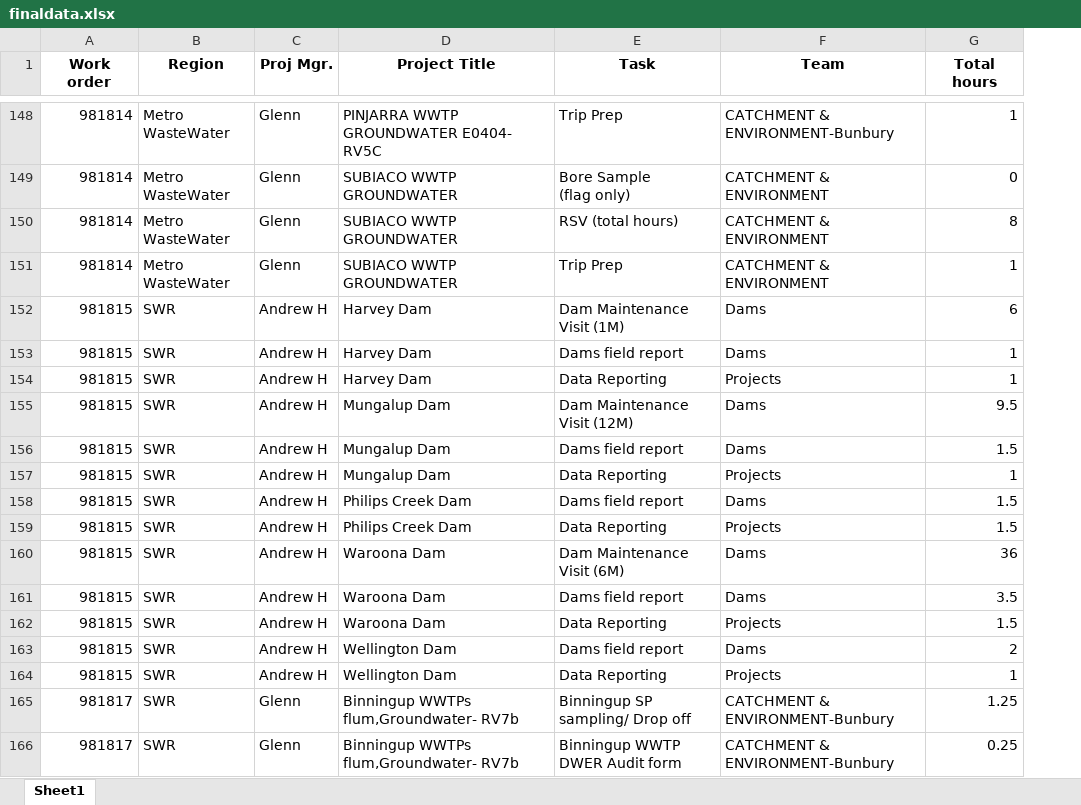
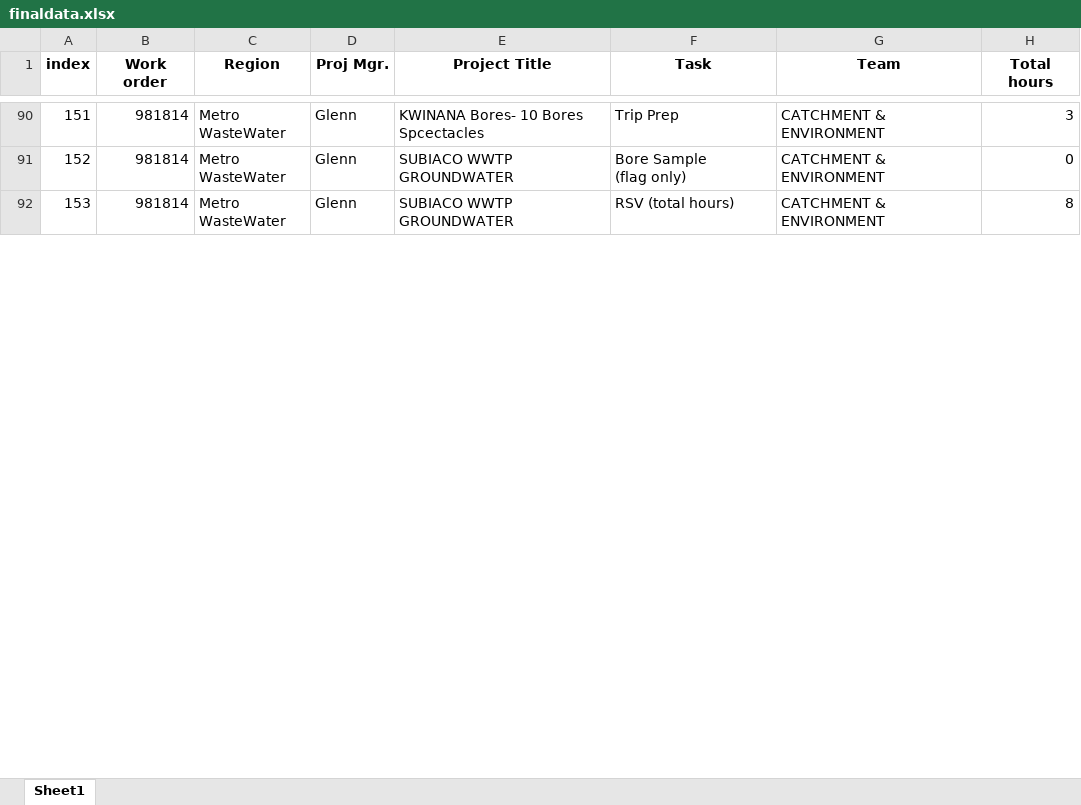
Before and after one commit to mhosseinf/Planning, an Excel workbook: resource/finaldata.xlsx, sheet Sheet1, drawn as a sheet; only a part is shown, gaps mark what is left out; values as stored, in another font and other column widths than the file's, no borders; removed rows and columns are numbered as before the commit, all else as after; the diff covers the shown part only; the diff names each change by its address in the sheet, - before the commit and + after, or states it on an @@ line.

```diff
--- a/resource/finaldata.xlsx (sheet Sheet1)
+++ b/resource/finaldata.xlsx (sheet Sheet1)
+column A (index), rows 90-92: 151 | 152 | 153
-E90 (Project Title): PINJARRA WWTP GROUNDWATER E0404- RV5C
+E90 (Project Title): KWINANA Bores- 10 Bores Spcectacles
-G90 (Team): CATCHMENT & ENVIRONMENT-Bunbury
+G90 (Team): CATCHMENT & ENVIRONMENT
-H90 (Total hours): 1
+H90 (Total hours): 3
-row 151: 981814 | Metro WasteWater | Glenn | SUBIACO WWTP GROUNDWATER | Trip Prep | CATCHMENT & ENVIRONMENT | 1
-row 152: 981815 | SWR | Andrew H | Harvey Dam | Dam Maintenance Visit (1M) | Dams | 6
-row 153: 981815 | SWR | Andrew H | Harvey Dam | Dams field report | Dams | 1
-row 154: 981815 | SWR | Andrew H | Harvey Dam | Data Reporting | Projects | 1
-row 155: 981815 | SWR | Andrew H | Mungalup Dam | Dam Maintenance Visit (12M) | Dams | 9.5
-row 156: 981815 | SWR | Andrew H | Mungalup Dam | Dams field report | Dams | 1.5
-row 157: 981815 | SWR | Andrew H | Mungalup Dam | Data Reporting | Projects | 1
-row 158: 981815 | SWR | Andrew H | Philips Creek Dam | Dams field report | Dams | 1.5
-row 159: 981815 | SWR | Andrew H | Philips Creek Dam | Data Reporting | Projects | 1.5
-row 160: 981815 | SWR | Andrew H | Waroona Dam | Dam Maintenance Visit (6M) | Dams | 36
-row 161: 981815 | SWR | Andrew H | Waroona Dam | Dams field report | Dams | 3.5
-row 162: 981815 | SWR | Andrew H | Waroona Dam | Data Reporting | Projects | 1.5
-row 163: 981815 | SWR | Andrew H | Wellington Dam | Dams field report | Dams | 2
-row 164: 981815 | SWR | Andrew H | Wellington Dam | Data Reporting | Projects | 1
-row 165: 981817 | SWR | Glenn | Binningup WWTPs flum,Groundwater- RV7b | Binningup SP sampling/ Drop off | CATCHMENT & ENVIRONMENT-Bunbury | 1.25
-row 166: 981817 | SWR | Glenn | Binningup WWTPs flum,Groundwater- RV7b | Binningup WWTP DWER Audit form | CATCHMENT & ENVIRONMENT-Bunbury | 0.25
```
Also changed, not shown: 47 added rows, 196 removed rows and 41 edited cells elsewhere in this sheet, 2 other files.
